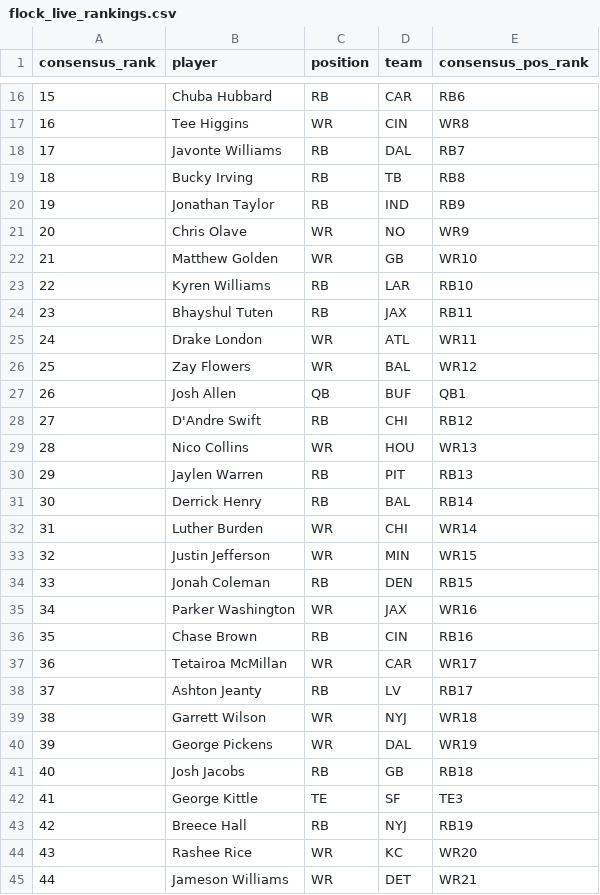
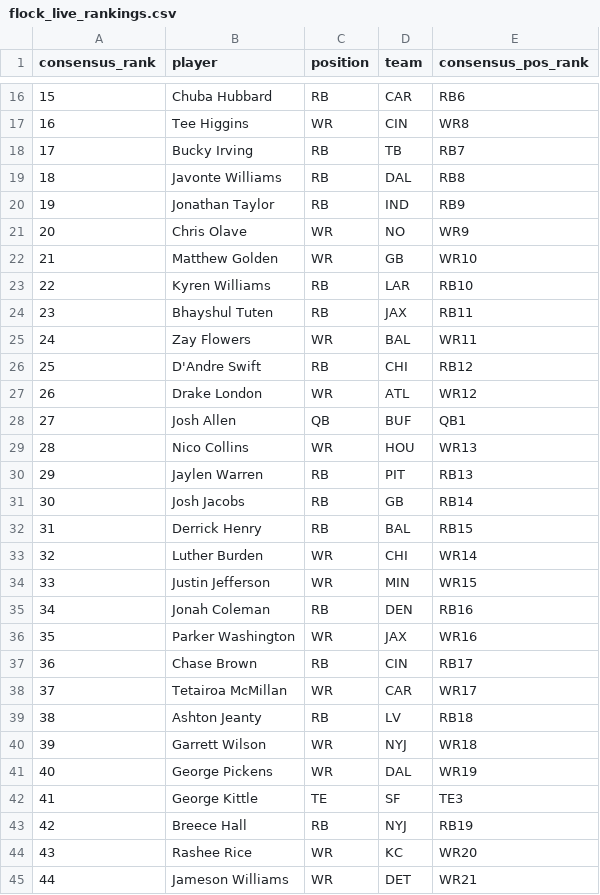
Before and after one commit to dylanlee21/Fantasy-Edge, a CSV file: data/2026/flock_live_rankings.csv, drawn as a sheet; only a part is shown, gaps mark what is left out; removed rows and columns are numbered as before the commit, all else as after; the diff names each change by its address in the sheet, - before the commit and + after, or states it on an @@ line.

Commit message:
Live rankings: Bucky over Javonte, Zay and Swift over London, Jacobs over Henry

```diff
--- a/data/2026/flock_live_rankings.csv
+++ b/data/2026/flock_live_rankings.csv
-row 18: 17 | Javonte Williams | RB | DAL | RB7
@@ column A (consensus_rank) renumbered between rows 18 and 41 @@
-E18 (consensus_pos_rank): RB8
+E18 (consensus_pos_rank): RB7
+row 19: 18 | Javonte Williams | RB | DAL | RB8
-row 25: 24 | Drake London | WR | ATL | WR11
-E25 (consensus_pos_rank): WR12
+E25 (consensus_pos_rank): WR11
@@ row 28 moved to row 26: 25 @@
+row 27: 26 | Drake London | WR | ATL | WR12
+row 31: 30 | Josh Jacobs | RB | GB | RB14
-E32 (consensus_pos_rank): RB14
+E32 (consensus_pos_rank): RB15
-E35 (consensus_pos_rank): RB15
+E35 (consensus_pos_rank): RB16
-E37 (consensus_pos_rank): RB16
+E37 (consensus_pos_rank): RB17
-E39 (consensus_pos_rank): RB17
+E39 (consensus_pos_rank): RB18
-row 41: 40 | Josh Jacobs | RB | GB | RB18
```
